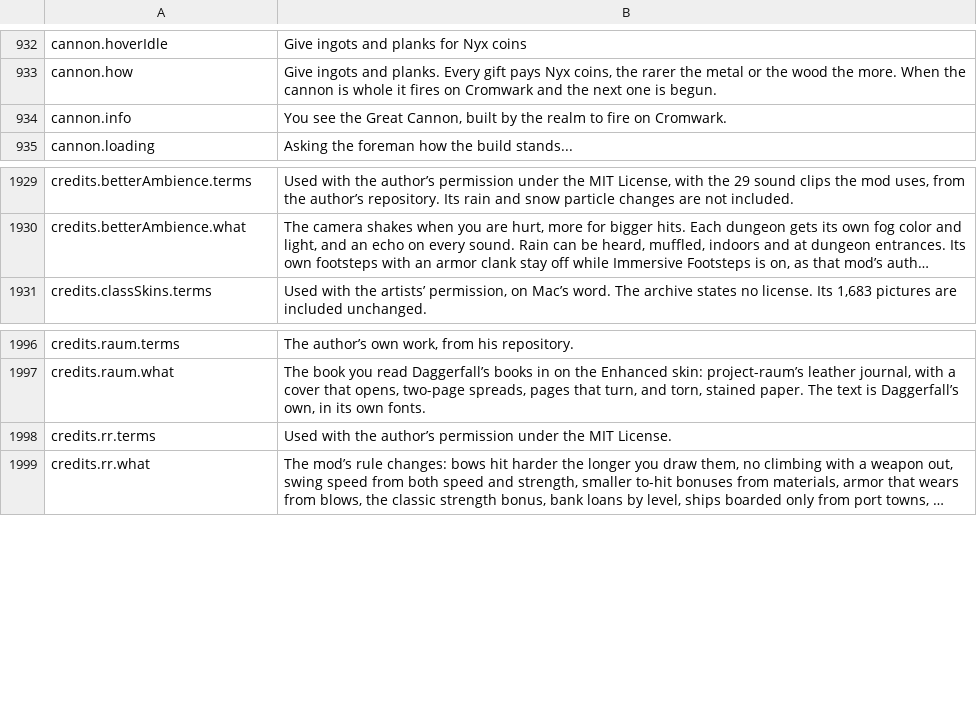
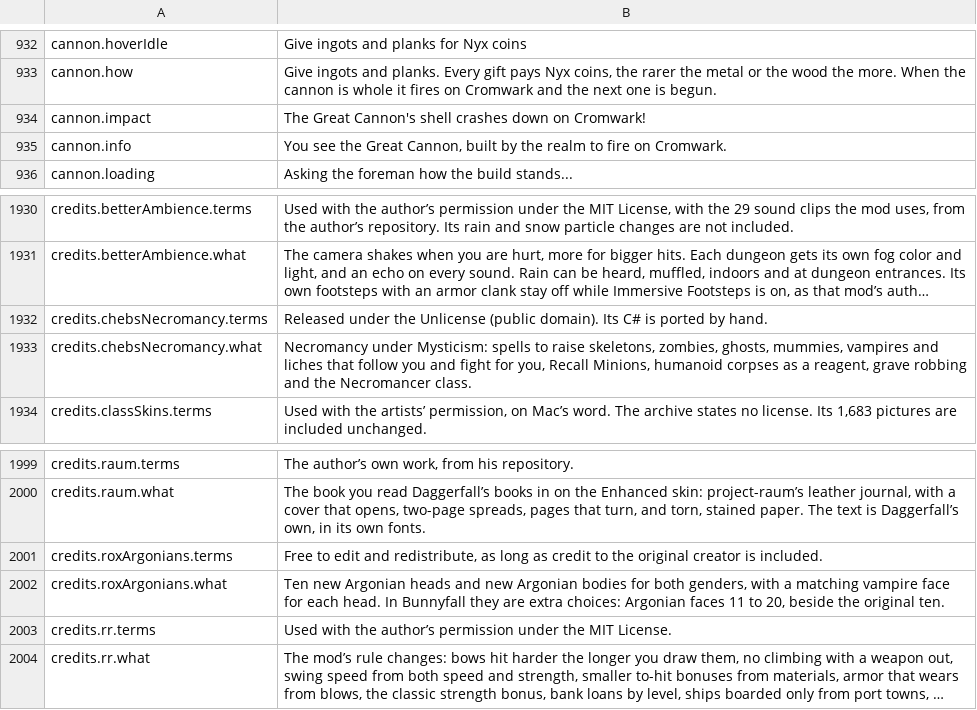
Before and after one commit to Killbow/bunnyfall, a CSV file: locales/en/Port_Strings.csv, drawn as a sheet; only a part is shown, gaps mark what is left out; long unchanged cells end in …; the diff names each change by its address in the sheet, - before the commit and + after, or states it on an @@ line.

```diff
--- a/locales/en/Port_Strings.csv
+++ b/locales/en/Port_Strings.csv
+row 934: cannon.impact | The Great Cannon's shell crashes down on Cromwark!
+row 1932: credits.chebsNecromancy.terms | Released under the Unlicense (public domain). Its C# is ported by hand.
+row 1933: credits.chebsNecromancy.what | Necromancy under Mysticism: spells to raise skeletons, zombies, ghosts, mummies, vampires and liches that follow you and fight for you, Recall Minions, humanoid corpses as a reagent, grave robbing and the Necromancer class.
+row 2001: credits.roxArgonians.terms | Free to edit and redistribute, as long as credit to the original creator is included.
+row 2002: credits.roxArgonians.what | Ten new Argonian heads and new Argonian bodies for both genders, with a matching vampire face for each head. In Bunnyfall they are extra choices: Argonian faces 11 to 20, beside the original ten.
```
Also changed, not shown: 22 other files.
